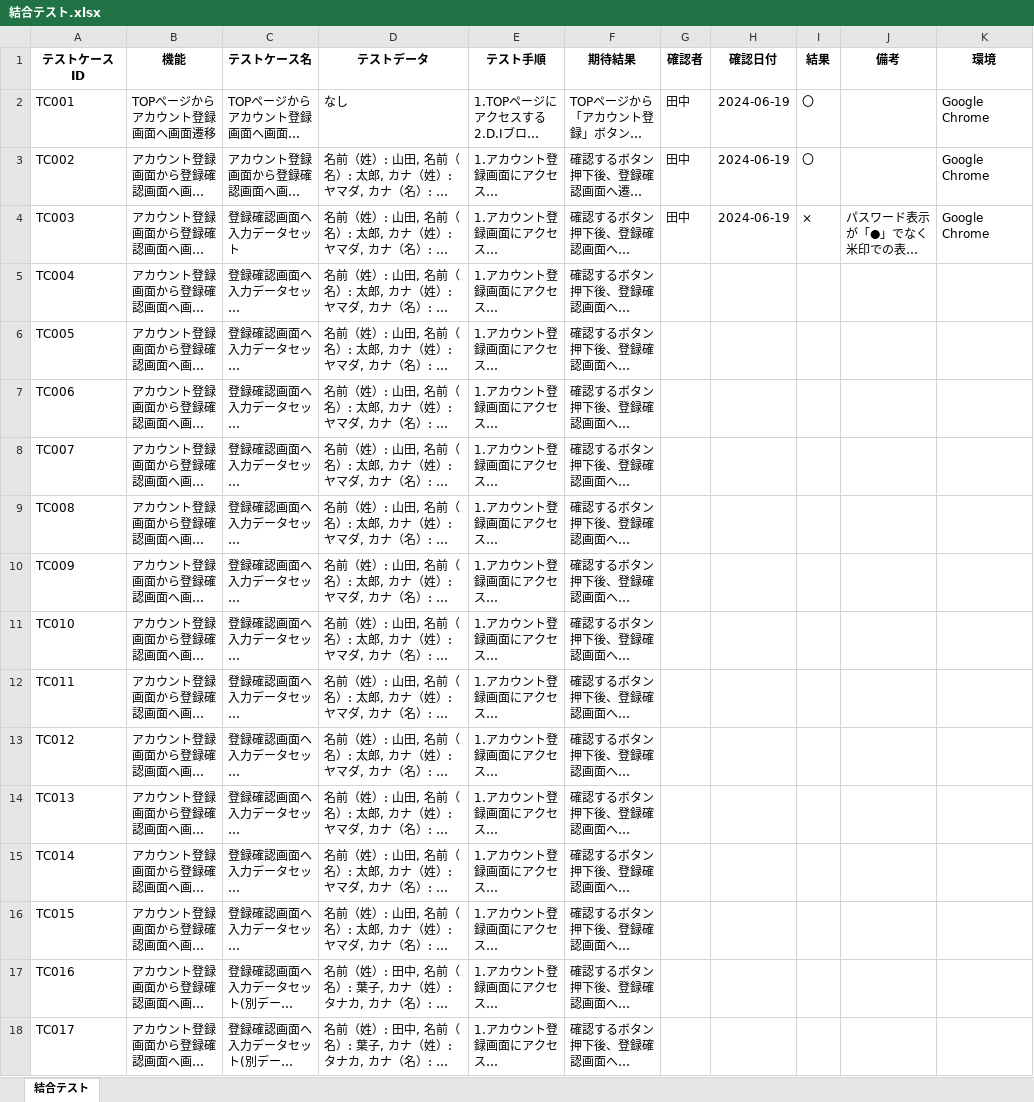
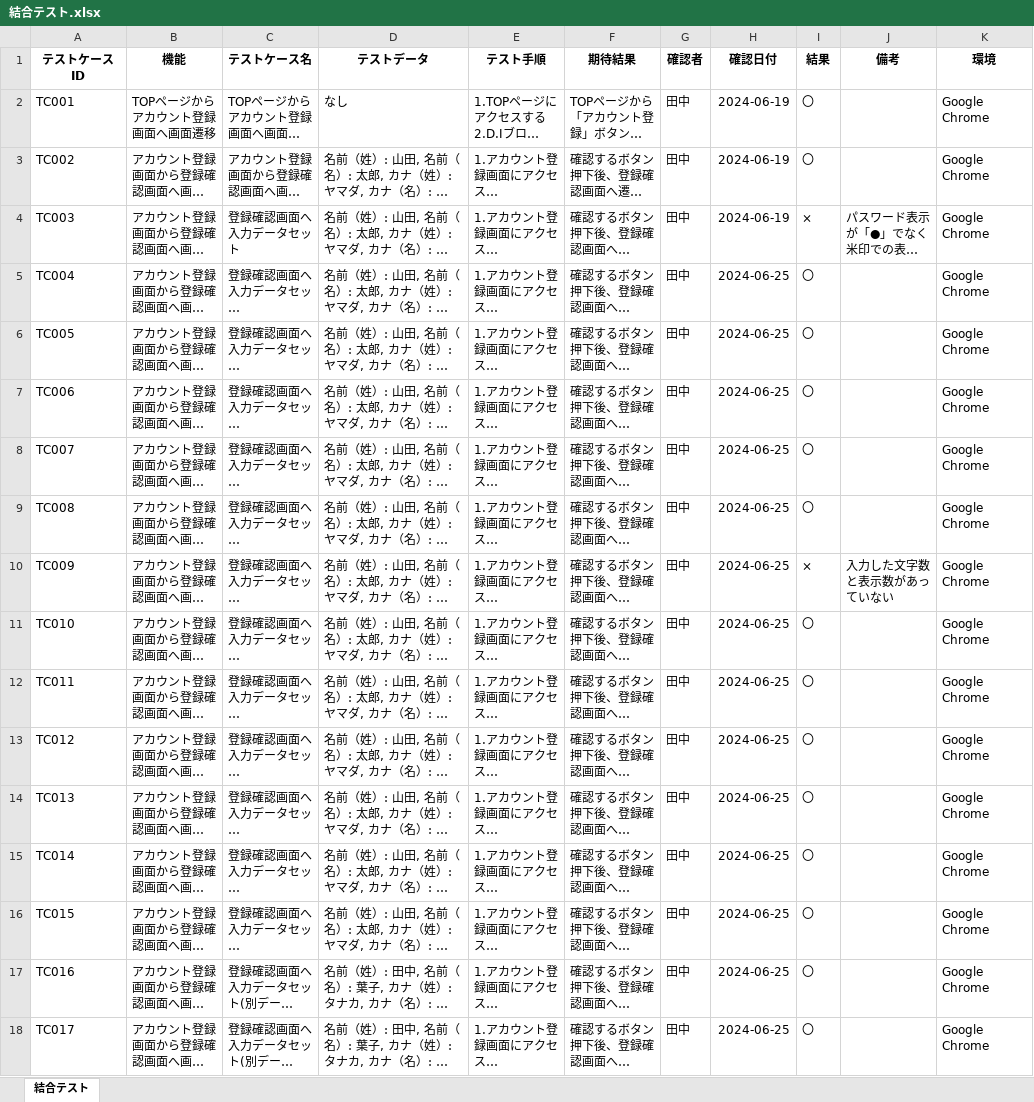
Before and after one commit to yuta02gg/account1, an Excel workbook: 結合テスト.xlsx, sheet 結合テスト, drawn as a sheet; only a part is shown; long unchanged cells end in …; values as stored, in another font and other column widths than the file's, no borders; the diff covers the shown part only; the diff names each change by its address in the sheet, - before the commit and + after, or states it on an @@ line.

Commit message:
結合テスト実施

```diff
--- a/結合テスト.xlsx (sheet 結合テスト)
+++ b/結合テスト.xlsx (sheet 結合テスト)
-G5:G18 (確認者): (empty)
+G5:G18 (確認者): 田中
-H5:H18 (確認日付): (empty)
+H5:H18 (確認日付): 2024-06-25
-I5:I9 (結果): (empty)
+I5:I9 (結果): 〇
-K5:K18 (環境): (empty)
+K5:K18 (環境): Google Chrome
-I10 (結果): (empty)
+I10 (結果): ×
-J10 (備考): (empty)
+J10 (備考): 入力した文字数と表示数があっていない
-I11:I18 (結果): (empty)
+I11:I18 (結果): 〇
```
Also changed, not shown: 12 added rows and 40 edited cells elsewhere in this sheet.
